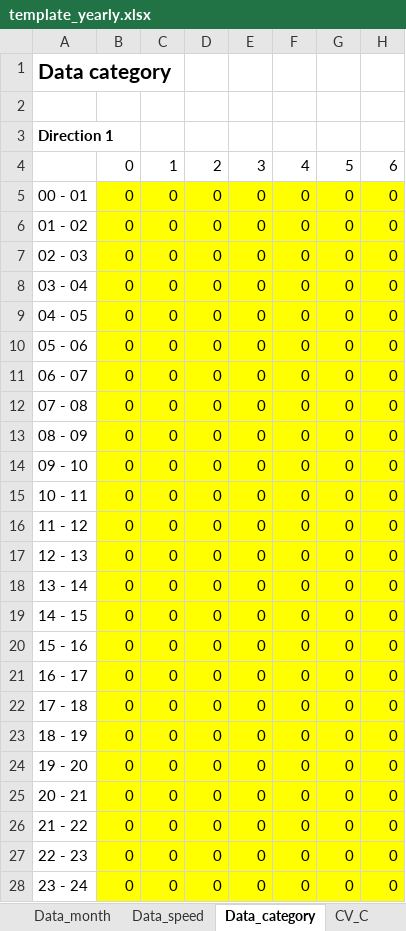
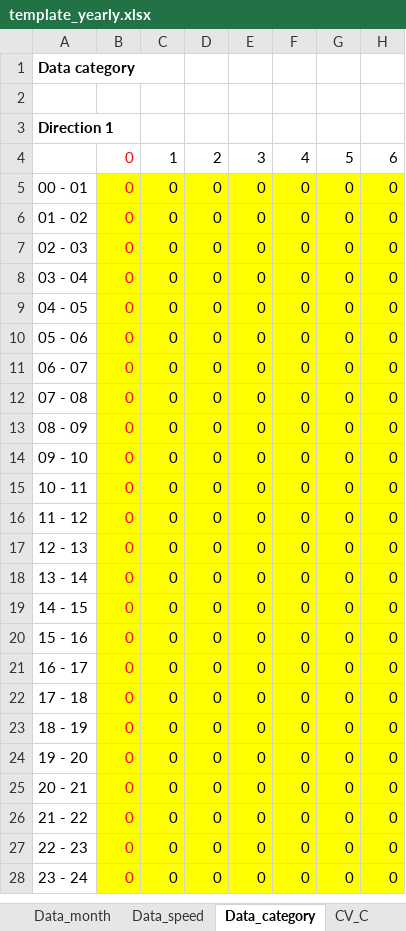
Before and after one commit to sitn/OpenComptage, an Excel workbook: comptages/report/template_yearly.xlsx, sheet Data_category, drawn as a sheet; only a part is shown; values as stored, in another font and other column widths than the file's, no borders; the diff covers the shown part only; the diff names each change by its address in the sheet, - before the commit and + after, or states it on an @@ line.

```diff
--- a/comptages/report/template_yearly.xlsx (sheet Data_category)
+++ b/comptages/report/template_yearly.xlsx (sheet Data_category)
@@ A1 text size: smaller @@
-B4:B28 text colour: black
+B4:B28 text colour: #FF0000
```
Also changed, not shown: cell formats elsewhere in this sheet, sheet Data_month, sheet Data_speed, sheet Data_day, 3 other files.
